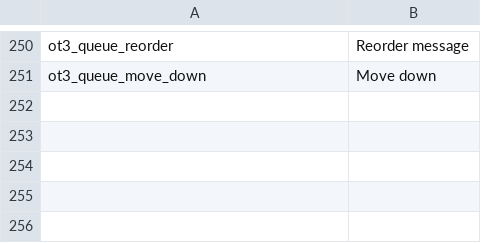
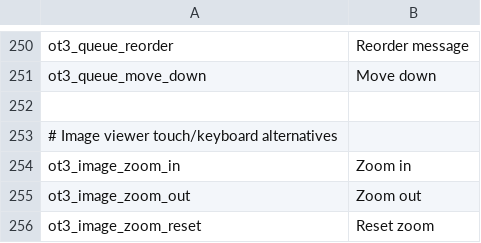
Before and after one commit to avillagran/O3-Android, a TSV file: app/src/main/res/ot3-strings.tsv, drawn as a sheet; only a part is shown, gaps mark what is left out; the diff names each change by its address in the sheet, - before the commit and + after, or states it on an @@ line.

Commit message:
Add bounded pinch zoom and pan to attachment viewer

```diff
--- a/app/src/main/res/ot3-strings.tsv
+++ b/app/src/main/res/ot3-strings.tsv
+row 252: (empty)
+row 253: # Image viewer touch/keyboard alternatives
+row 254: ot3_image_zoom_in | Zoom in
+row 255: ot3_image_zoom_out | Zoom out
+row 256: ot3_image_zoom_reset | Reset zoom
```
Also changed, not shown: 41 other files.
